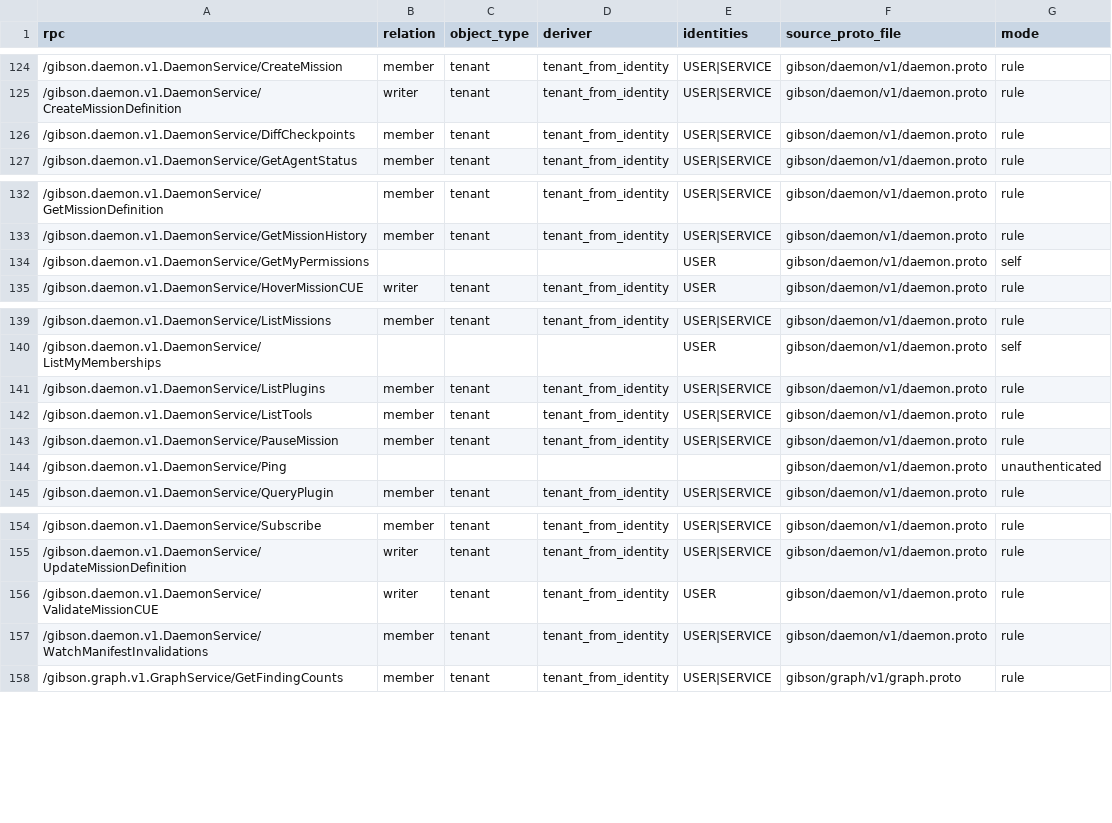
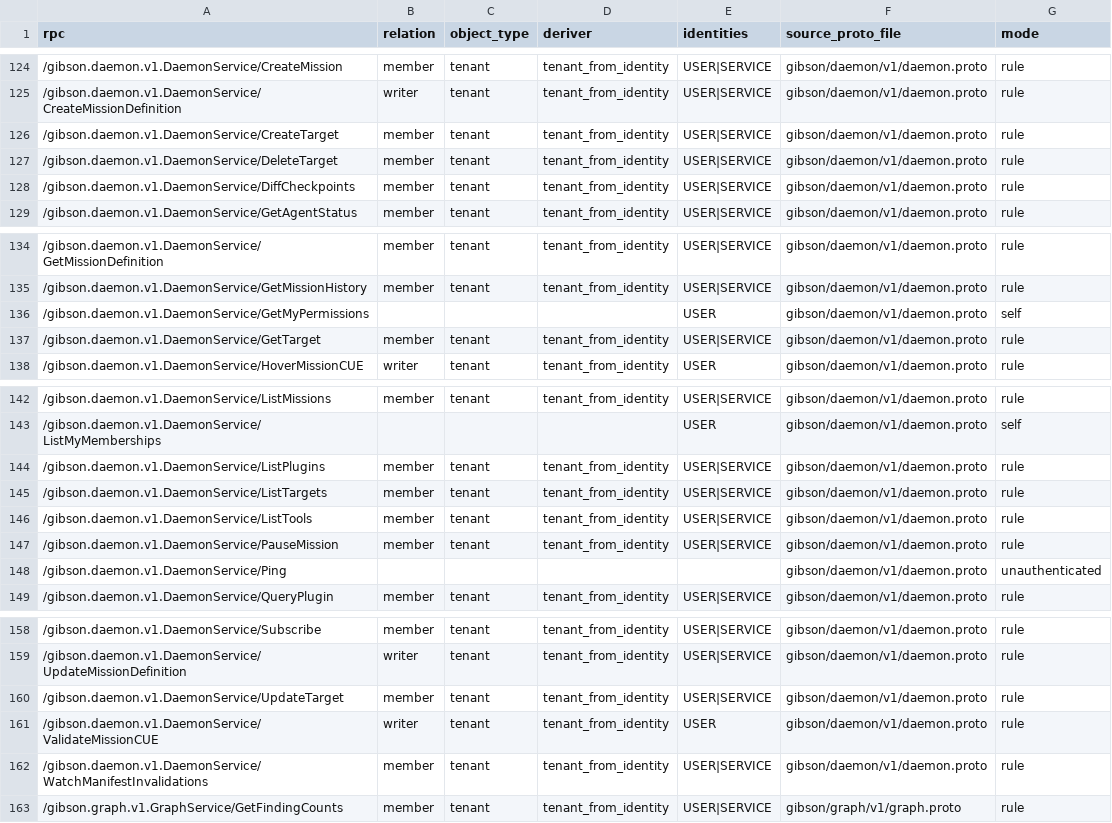
Before and after one commit to zeroroot-ai/gibson, a CSV file: internal/authz/registry/audit.csv, drawn as a sheet; only a part is shown, gaps mark what is left out.

```diff
--- a/internal/authz/registry/audit.csv
+++ b/internal/authz/registry/audit.csv
@@ -125,2 +125,4 @@ rpc,relation,object_type,deriver,identities,source_proto_file,mode
 /gibson.daemon.v1.DaemonService/CreateMissionDefinition,writer,tenant,tenant_from_identity,USER|SERVICE,gibson/daemon/v1/daemon.proto,rule
+/gibson.daemon.v1.DaemonService/CreateTarget,member,tenant,tenant_from_identity,USER|SERVICE,gibson/daemon/v1/daemon.proto,rule
+/gibson.daemon.v1.DaemonService/DeleteTarget,member,tenant,tenant_from_identity,USER|SERVICE,gibson/daemon/v1/daemon.proto,rule
 /gibson.daemon.v1.DaemonService/DiffCheckpoints,member,tenant,tenant_from_identity,USER|SERVICE,gibson/daemon/v1/daemon.proto,rule
@@ -134,2 +136,3 @@ rpc,relation,object_type,deriver,identities,source_proto_file,mode
 /gibson.daemon.v1.DaemonService/GetMyPermissions,,,,USER,gibson/daemon/v1/daemon.proto,self
+/gibson.daemon.v1.DaemonService/GetTarget,member,tenant,tenant_from_identity,USER|SERVICE,gibson/daemon/v1/daemon.proto,rule
 /gibson.daemon.v1.DaemonService/HoverMissionCUE,writer,tenant,tenant_from_identity,USER,gibson/daemon/v1/daemon.proto,rule
@@ -141,2 +144,3 @@ rpc,relation,object_type,deriver,identities,source_proto_file,mode
 /gibson.daemon.v1.DaemonService/ListPlugins,member,tenant,tenant_from_identity,USER|SERVICE,gibson/daemon/v1/daemon.proto,rule
+/gibson.daemon.v1.DaemonService/ListTargets,member,tenant,tenant_from_identity,USER|SERVICE,gibson/daemon/v1/daemon.proto,rule
 /gibson.daemon.v1.DaemonService/ListTools,member,tenant,tenant_from_identity,USER|SERVICE,gibson/daemon/v1/daemon.proto,rule
@@ -155,2 +159,3 @@ rpc,relation,object_type,deriver,identities,source_proto_file,mode
 /gibson.daemon.v1.DaemonService/UpdateMissionDefinition,writer,tenant,tenant_from_identity,USER|SERVICE,gibson/daemon/v1/daemon.proto,rule
+/gibson.daemon.v1.DaemonService/UpdateTarget,member,tenant,tenant_from_identity,USER|SERVICE,gibson/daemon/v1/daemon.proto,rule
 /gibson.daemon.v1.DaemonService/ValidateMissionCUE,writer,tenant,tenant_from_identity,USER,gibson/daemon/v1/daemon.proto,rule
```
Also changed, not shown: 13 other files.
